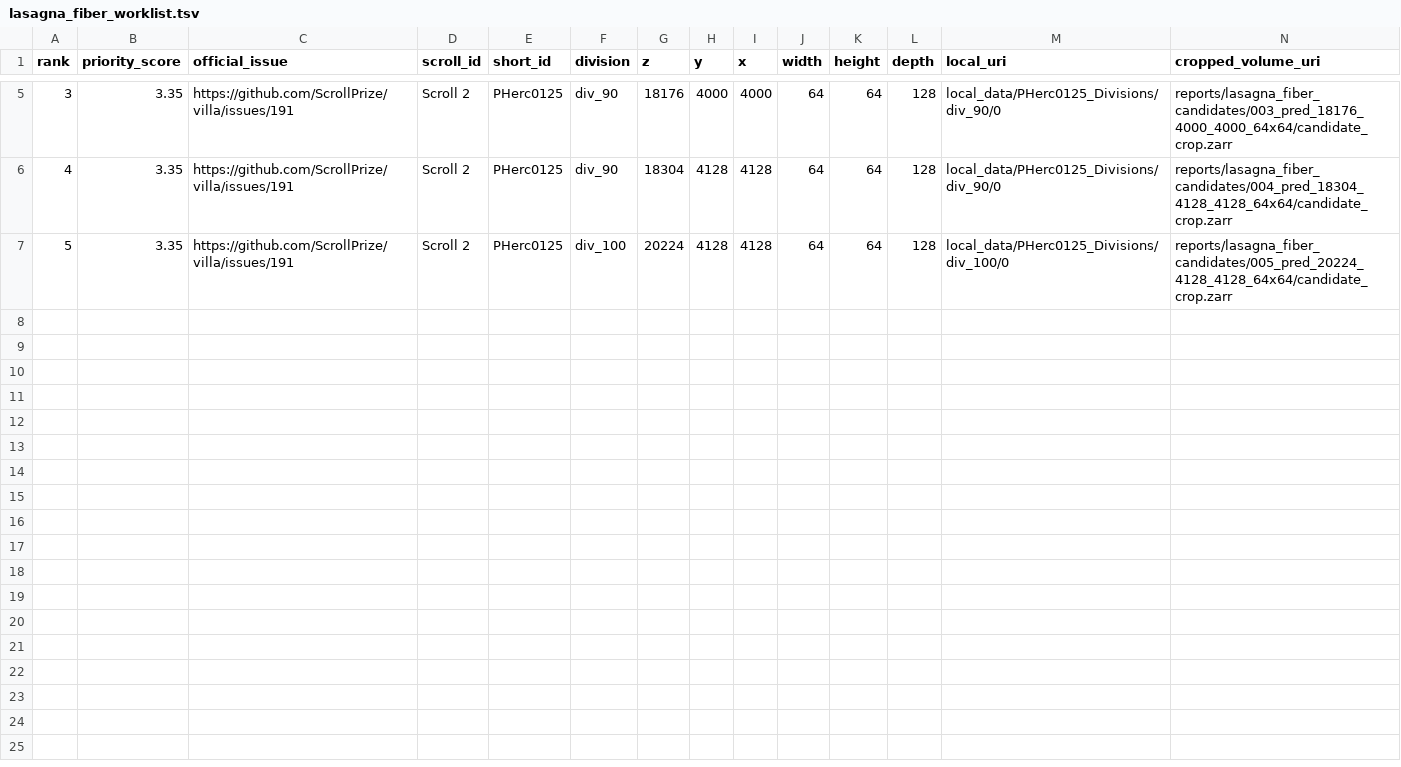
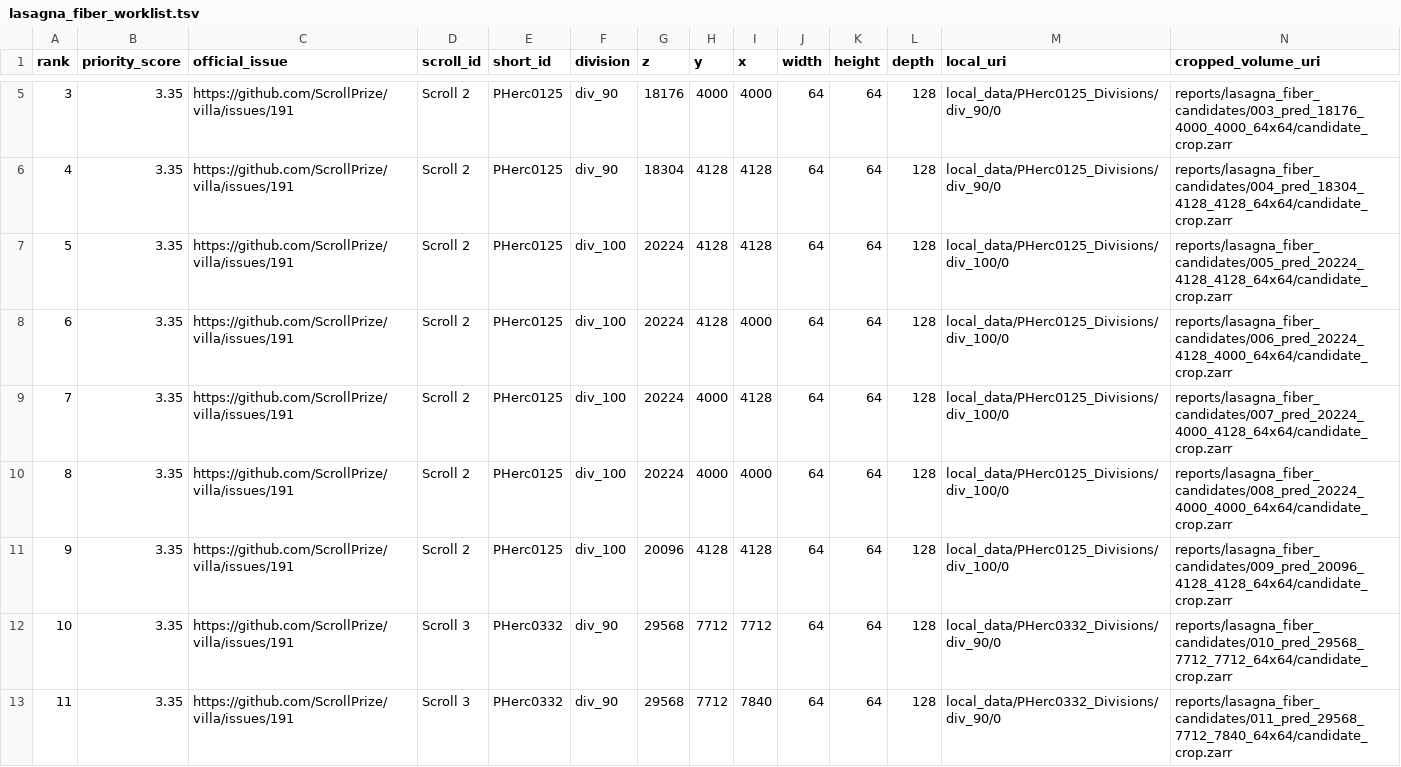
Before and after one commit to jonmarrs/vesuvius-autoresearch, a TSV file: reports/lasagna_fiber_worklist.tsv, drawn as a sheet; only a part is shown, gaps mark what is left out; rows hold the shown columns only; the diff names each change by its address in the sheet, - before the commit and + after, or states it on an @@ line.

Commit message:
Implement Villa integration concrete engineering moves

```diff
--- a/reports/lasagna_fiber_worklist.tsv
+++ b/reports/lasagna_fiber_worklist.tsv
+row 8: 6 | 3.35 | https://github.com/ScrollPrize/villa/issues/191 | Scroll 2 | PHerc0125 | div_100 | 20224 | 4128 | 4000 | 64 | 64 | 128 | local_data/PHerc0125_Divisions/div_100/0 | reports/lasagna_fiber_candidates/006_pred_20224_4128_4000_64x64/candidate_crop.zarr
+row 9: 7 | 3.35 | https://github.com/ScrollPrize/villa/issues/191 | Scroll 2 | PHerc0125 | div_100 | 20224 | 4000 | 4128 | 64 | 64 | 128 | local_data/PHerc0125_Divisions/div_100/0 | reports/lasagna_fiber_candidates/007_pred_20224_4000_4128_64x64/candidate_crop.zarr
+row 10: 8 | 3.35 | https://github.com/ScrollPrize/villa/issues/191 | Scroll 2 | PHerc0125 | div_100 | 20224 | 4000 | 4000 | 64 | 64 | 128 | local_data/PHerc0125_Divisions/div_100/0 | reports/lasagna_fiber_candidates/008_pred_20224_4000_4000_64x64/candidate_crop.zarr
+row 11: 9 | 3.35 | https://github.com/ScrollPrize/villa/issues/191 | Scroll 2 | PHerc0125 | div_100 | 20096 | 4128 | 4128 | 64 | 64 | 128 | local_data/PHerc0125_Divisions/div_100/0 | reports/lasagna_fiber_candidates/009_pred_20096_4128_4128_64x64/candidate_crop.zarr
+row 12: 10 | 3.35 | https://github.com/ScrollPrize/villa/issues/191 | Scroll 3 | PHerc0332 | div_90 | 29568 | 7712 | 7712 | 64 | 64 | 128 | local_data/PHerc0332_Divisions/div_90/0 | reports/lasagna_fiber_candidates/010_pred_29568_7712_7712_64x64/candidate_crop.zarr
+row 13: 11 | 3.35 | https://github.com/ScrollPrize/villa/issues/191 | Scroll 3 | PHerc0332 | div_90 | 29568 | 7712 | 7840 | 64 | 64 | 128 | local_data/PHerc0332_Divisions/div_90/0 | reports/lasagna_fiber_candidates/011_pred_29568_7712_7840_64x64/candidate_crop.zarr
```
Also changed, not shown: 5 other files.
